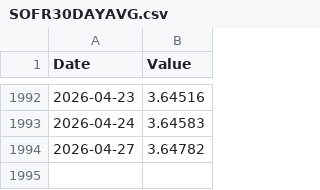
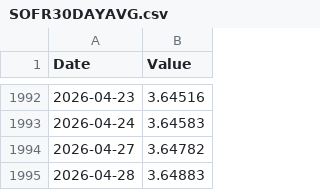
Before and after one commit to jonsflow/risk-model, a CSV file: data/fred/SOFR30DAYAVG.csv, drawn as a sheet; only a part is shown, gaps mark what is left out.

```diff
--- a/data/fred/SOFR30DAYAVG.csv
+++ b/data/fred/SOFR30DAYAVG.csv
@@ -1994 +1994,2 @@ Date,Value
 2026-04-27,3.64782
+2026-04-28,3.64883
```
Also changed, not shown: data/fred/DFEDTARU.csv, data/fred/DGS10.csv, 11 other files.
